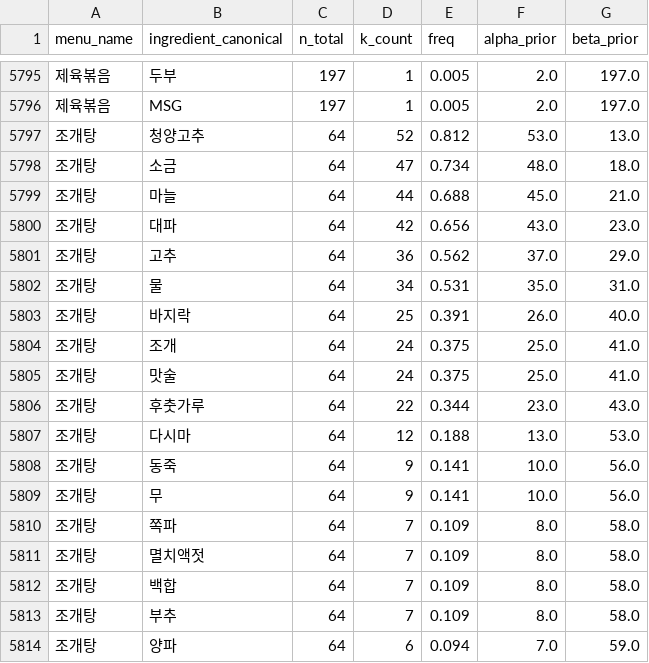
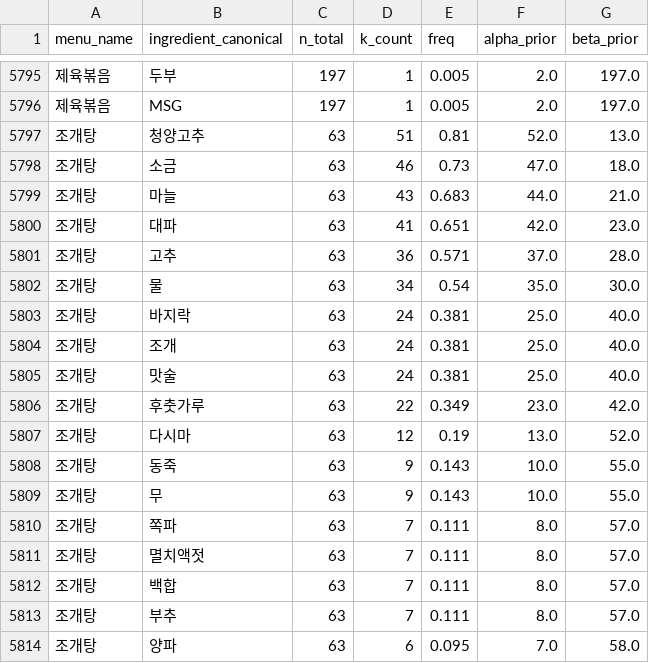
Before and after one commit to Han-Spoon/ai, a CSV file: crawling/10000recipe_prior.csv, drawn as a sheet; only a part is shown, gaps mark what is left out; the diff covers the shown part only.

```diff
--- a/crawling/10000recipe_prior.csv
+++ b/crawling/10000recipe_prior.csv
@@ -5796,19 +5796,19 @@
 제육볶음,MSG,197,1,0.005,2.0,197.0
-조개탕,청양고추,64,52,0.812,53.0,13.0
-조개탕,소금,64,47,0.734,48.0,18.0
-조개탕,마늘,64,44,0.688,45.0,21.0
-조개탕,대파,64,42,0.656,43.0,23.0
-조개탕,고추,64,36,0.562,37.0,29.0
-조개탕,물,64,34,0.531,35.0,31.0
-조개탕,바지락,64,25,0.391,26.0,40.0
-조개탕,조개,64,24,0.375,25.0,41.0
-조개탕,맛술,64,24,0.375,25.0,41.0
-조개탕,후춧가루,64,22,0.344,23.0,43.0
-조개탕,다시마,64,12,0.188,13.0,53.0
-조개탕,동죽,64,9,0.141,10.0,56.0
-조개탕,무,64,9,0.141,10.0,56.0
-조개탕,쪽파,64,7,0.109,8.0,58.0
-조개탕,멸치액젓,64,7,0.109,8.0,58.0
-조개탕,백합,64,7,0.109,8.0,58.0
-조개탕,부추,64,7,0.109,8.0,58.0
-조개탕,양파,64,6,0.094,7.0,59.0
+조개탕,청양고추,63,51,0.81,52.0,13.0
+조개탕,소금,63,46,0.73,47.0,18.0
+조개탕,마늘,63,43,0.683,44.0,21.0
+조개탕,대파,63,41,0.651,42.0,23.0
+조개탕,고추,63,36,0.571,37.0,28.0
+조개탕,물,63,34,0.54,35.0,30.0
+조개탕,바지락,63,24,0.381,25.0,40.0
+조개탕,조개,63,24,0.381,25.0,40.0
+조개탕,맛술,63,24,0.381,25.0,40.0
+조개탕,후춧가루,63,22,0.349,23.0,42.0
+조개탕,다시마,63,12,0.19,13.0,52.0
+조개탕,동죽,63,9,0.143,10.0,55.0
+조개탕,무,63,9,0.143,10.0,55.0
+조개탕,쪽파,63,7,0.111,8.0,57.0
+조개탕,멸치액젓,63,7,0.111,8.0,57.0
+조개탕,백합,63,7,0.111,8.0,57.0
+조개탕,부추,63,7,0.111,8.0,57.0
+조개탕,양파,63,6,0.095,7.0,58.0
```
Also changed, not shown: 3 removed rows and 63 edited cells elsewhere in this file, crawling/merged_prior.csv, crawling/wtable_prior.csv, 5 other files.
